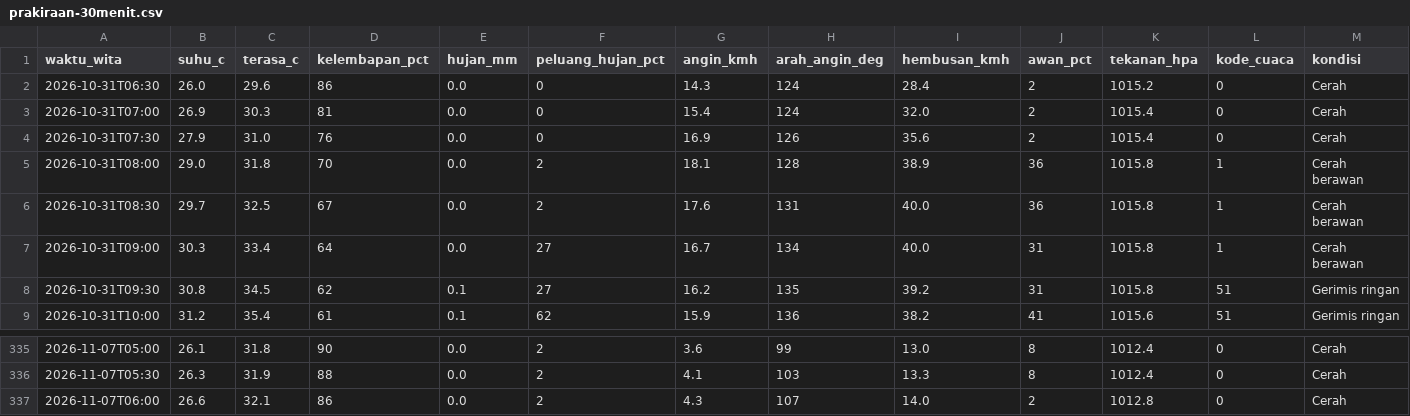
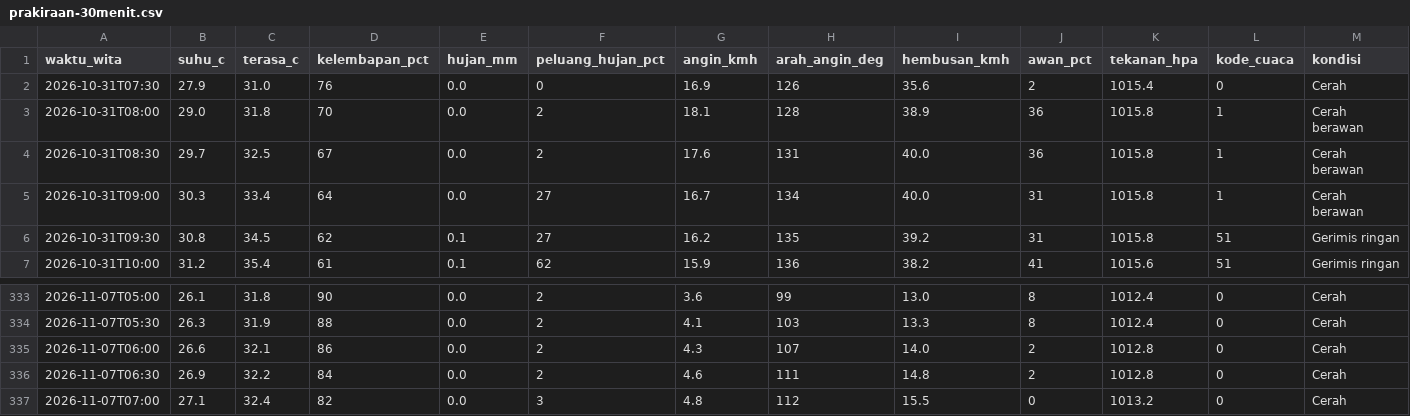
Before and after one commit to ariblackheart-cyber/cuaca-mataram, a CSV file: data/prakiraan-30menit.csv, drawn as a sheet; only a part is shown, gaps mark what is left out; removed rows and columns are numbered as before the commit, all else as after; the diff names each change by its address in the sheet, - before the commit and + after, or states it on an @@ line.

```diff
--- a/data/prakiraan-30menit.csv
+++ b/data/prakiraan-30menit.csv
-row 2: 2026-10-31T06:30 | 26.0 | 29.6 | 86 | 0.0 | 0 | 14.3 | 124 | 28.4 | 2 | 1015.2 | 0 | Cerah
-row 3: 2026-10-31T07:00 | 26.9 | 30.3 | 81 | 0.0 | 0 | 15.4 | 124 | 32.0 | 2 | 1015.4 | 0 | Cerah
+row 336: 2026-11-07T06:30 | 26.9 | 32.2 | 84 | 0.0 | 2 | 4.6 | 111 | 14.8 | 2 | 1012.8 | 0 | Cerah
+row 337: 2026-11-07T07:00 | 27.1 | 32.4 | 82 | 0.0 | 3 | 4.8 | 112 | 15.5 | 0 | 1013.2 | 0 | Cerah
```
Also changed, not shown: 2 other files.
